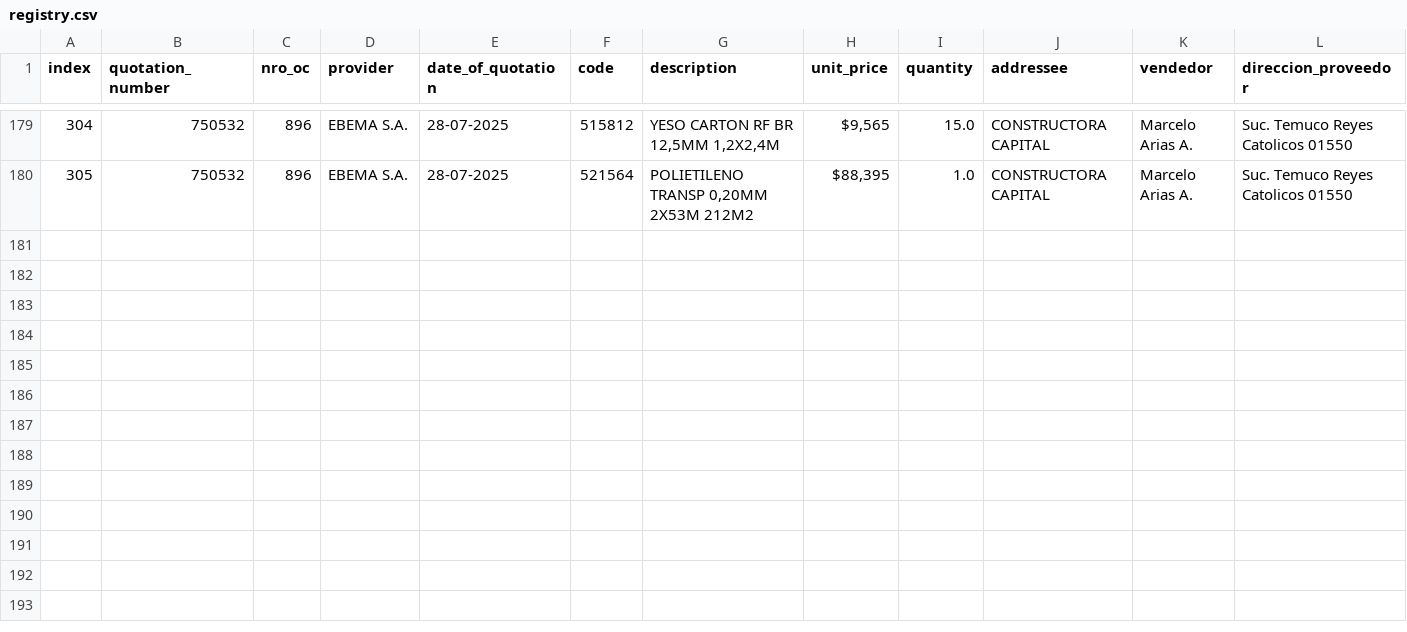
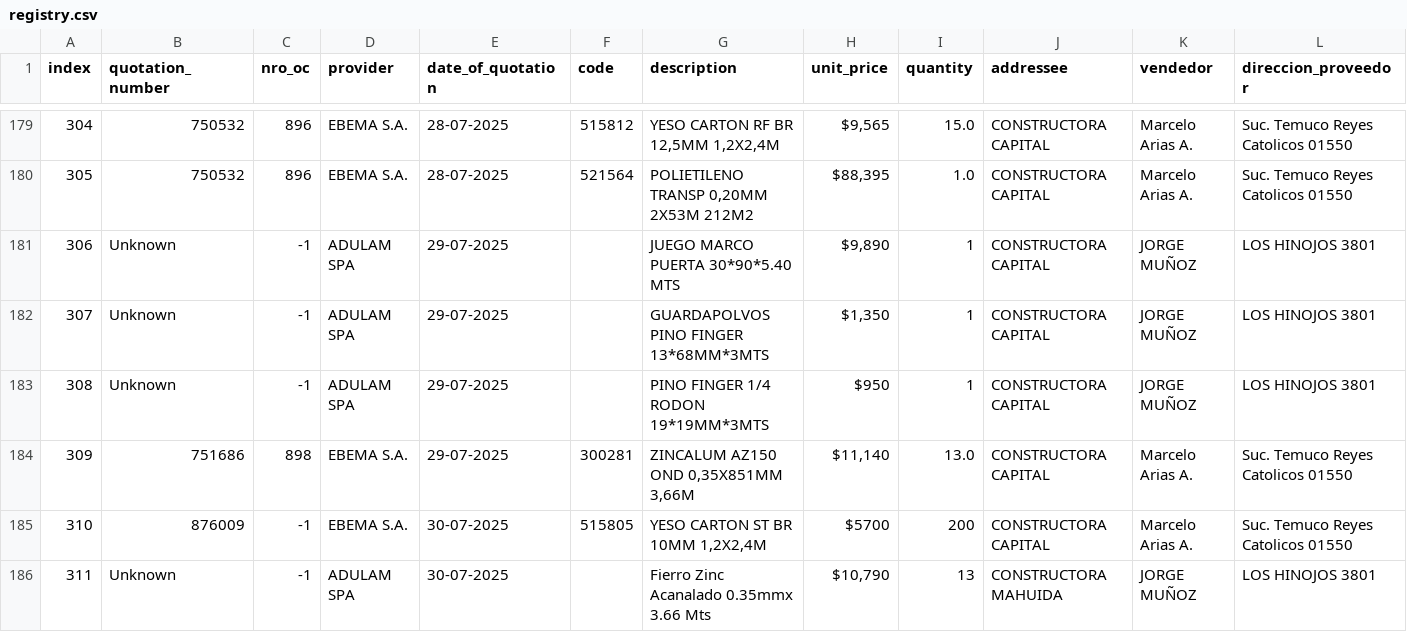
Before and after one commit to Fitzy5/ordencomprahtml, a CSV file: registry.csv, drawn as a sheet; only a part is shown, gaps mark what is left out; rows hold the shown columns only; the diff names each change by its address in the sheet, - before the commit and + after, or states it on an @@ line.

```diff
--- a/registry.csv
+++ b/registry.csv
+row 181: 306 | Unknown | -1 | ADULAM SPA | 29-07-2025 |  | JUEGO MARCO PUERTA 30*90*5.40 MTS | $9,890 | 1 | CONSTRUCTORA CAPITAL | JORGE MUÑOZ | LOS HINOJOS 3801
+row 182: 307 | Unknown | -1 | ADULAM SPA | 29-07-2025 |  | GUARDAPOLVOS PINO FINGER 13*68MM*3MTS | $1,350 | 1 | CONSTRUCTORA CAPITAL | JORGE MUÑOZ | LOS HINOJOS 3801
+row 183: 308 | Unknown | -1 | ADULAM SPA | 29-07-2025 |  | PINO FINGER 1/4 RODON 19*19MM*3MTS | $950 | 1 | CONSTRUCTORA CAPITAL | JORGE MUÑOZ | LOS HINOJOS 3801
+row 184: 309 | 751686 | 898 | EBEMA S.A. | 29-07-2025 | 300281 | ZINCALUM AZ150 OND 0,35X851MM 3,66M | $11,140 | 13.0 | CONSTRUCTORA CAPITAL | Marcelo Arias A. | Suc. Temuco Reyes Catolicos 01550
+row 185: 310 | 876009 | -1 | EBEMA S.A. | 30-07-2025 | 515805 | YESO CARTON ST BR 10MM 1,2X2,4M | $5700 | 200 | CONSTRUCTORA CAPITAL | Marcelo Arias A. | Suc. Temuco Reyes Catolicos 01550
+row 186: 311 | Unknown | -1 | ADULAM SPA | 30-07-2025 |  | Fierro Zinc Acanalado 0.35mmx 3.66 Mts | $10,790 | 13 | CONSTRUCTORA MAHUIDA | JORGE MUÑOZ | LOS HINOJOS 3801
```
Also changed, not shown: providers.csv, 5 other files.
